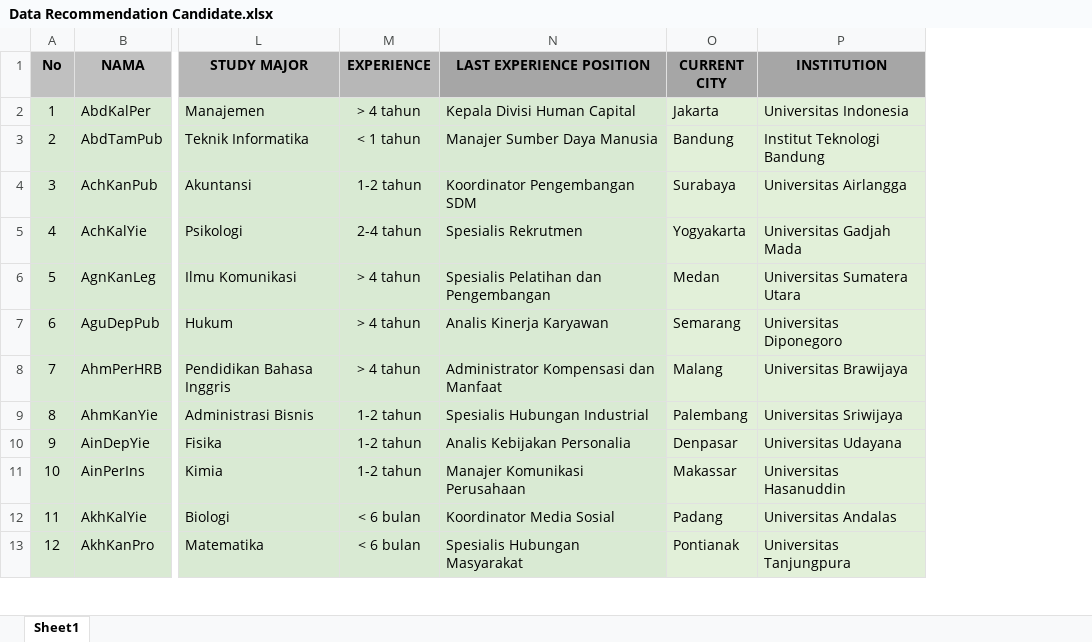
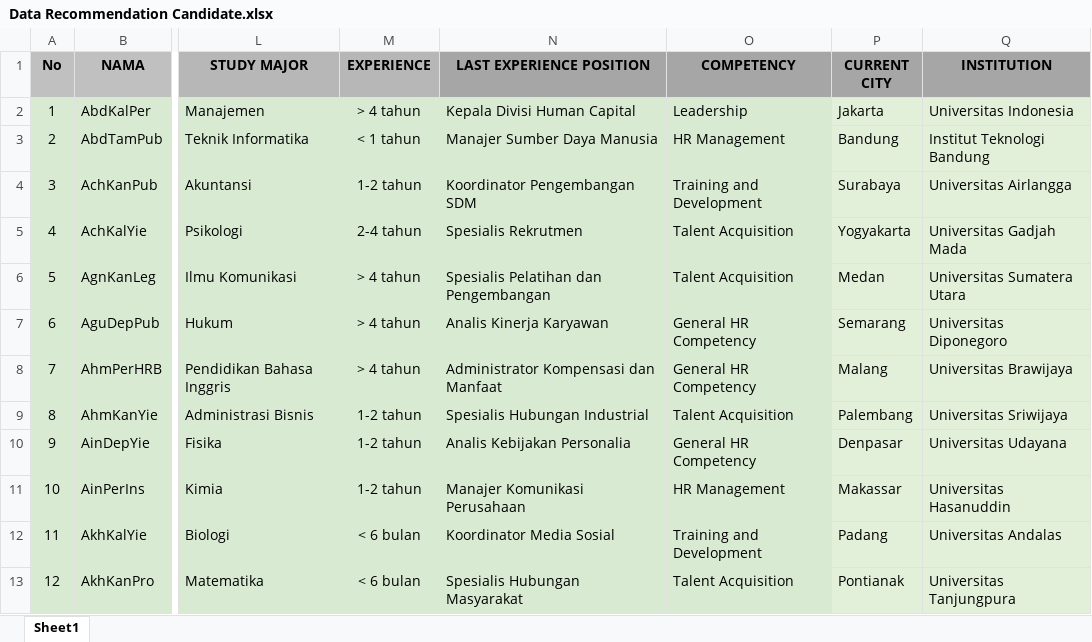
Before and after one commit to hizidha/candidate-recommendation-ui, an Excel workbook: data/Data Recommendation Candidate.xlsx, sheet Sheet1, drawn as a sheet; only a part is shown, gaps mark what is left out; values as stored, in another font and other column widths than the file's, no borders; the diff names each change by its address in the sheet, - before the commit and + after, or states it on an @@ line.

```diff
--- a/data/Data Recommendation Candidate.xlsx (sheet Sheet1)
+++ b/data/Data Recommendation Candidate.xlsx (sheet Sheet1)
+column O (COMPETENCY), rows 2-13: Leadership | HR Management | Training and Development | Talent Acquisition | Talent Acquisition | General HR Competency | General HR Competency | Talent Acquisition | General HR Competency | HR Management | Training and Development | Talent Acquisition
```
Also changed, not shown: data/candidateData.xlsx, data/jobPostingLocal.xlsx, 9 other files.
